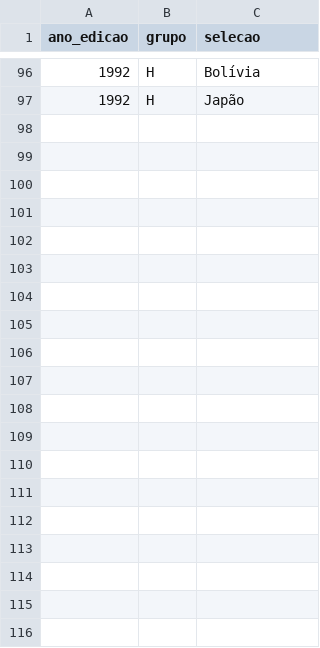
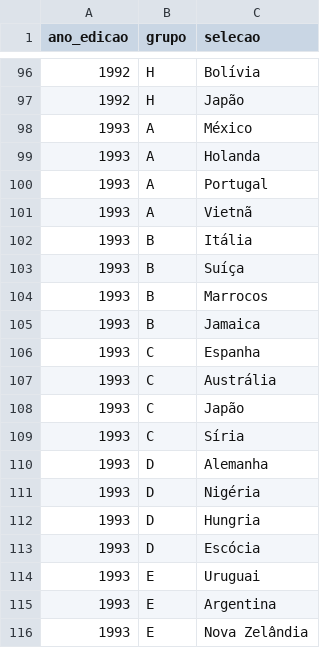
Before and after one commit to murilosoriano5-lgtm/copas-mundo-historico, a CSV file: data/grupos.csv, drawn as a sheet; only a part is shown, gaps mark what is left out; the diff covers the shown part only.

```diff
--- a/data/grupos.csv
+++ b/data/grupos.csv
@@ -97 +97,20 @@ ano_edicao,grupo,selecao
 1992,H,Japão
+1993,A,México
+1993,A,Holanda
+1993,A,Portugal
+1993,A,Vietnã
+1993,B,Itália
+1993,B,Suíça
+1993,B,Marrocos
+1993,B,Jamaica
+1993,C,Espanha
+1993,C,Austrália
+1993,C,Japão
+1993,C,Síria
+1993,D,Alemanha
+1993,D,Nigéria
+1993,D,Hungria
+1993,D,Escócia
+1993,E,Uruguai
+1993,E,Argentina
+1993,E,Nova Zelândia
```
Also changed, not shown: 13 added rows elsewhere in this file, data/edicoes.csv, data/potes.csv, 2 other files.
